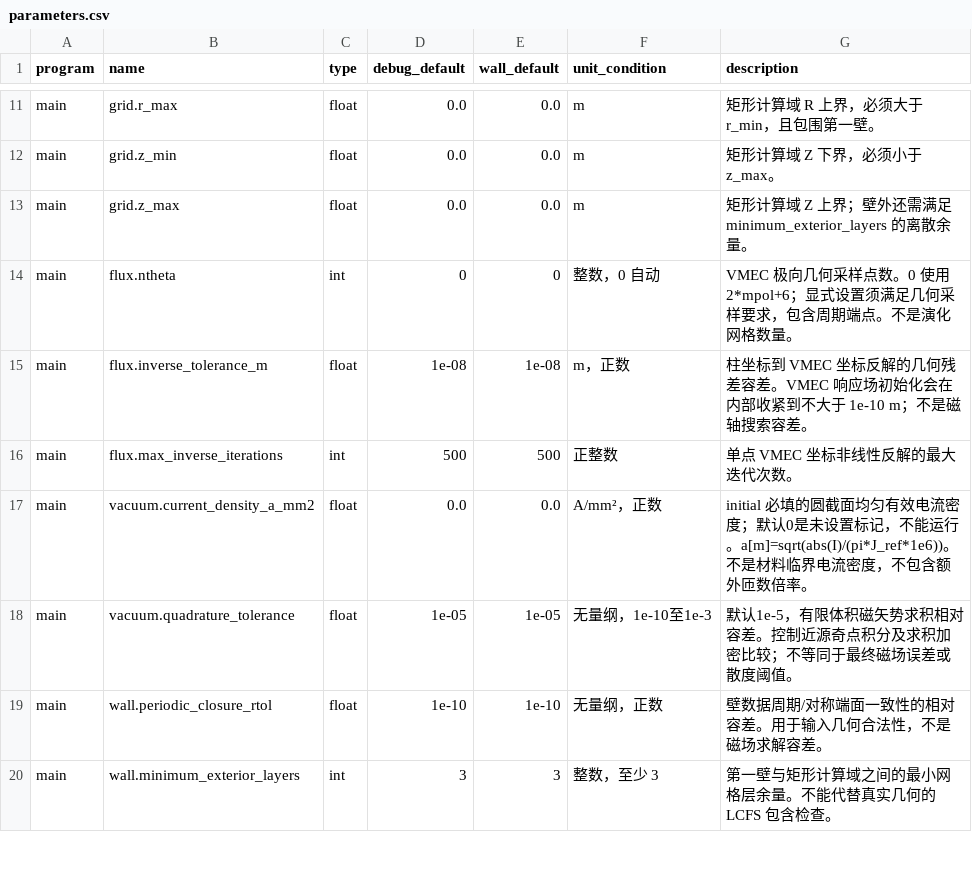
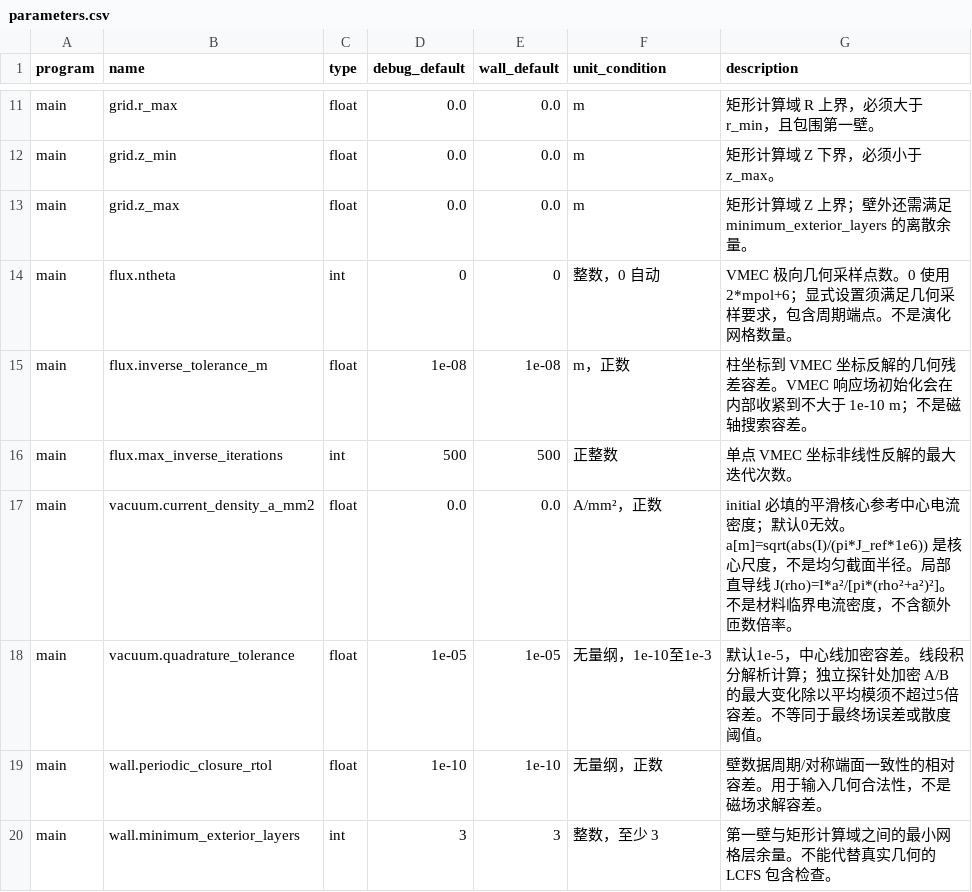
Before and after one commit to Yihui-L/HINT-websites, a CSV file: manual/docs-data/parameters.csv, drawn as a sheet; only a part is shown, gaps mark what is left out.

Commit message:
Publish 1.2.0 coil model and initialization verification manual

```diff
--- a/manual/docs-data/parameters.csv
+++ b/manual/docs-data/parameters.csv
@@ -16,4 +16,4 @@ main,flux.inverse_tolerance_m,float,1e-08,1e-08,m，正数,柱坐标到 VMEC 坐
 main,flux.max_inverse_iterations,int,500,500,正整数,单点 VMEC 坐标非线性反解的最大迭代次数。
-main,vacuum.current_density_a_mm2,float,0.0,0.0,A/mm²，正数,initial 必填的圆截面均匀有效电流密度；默认0是未设置标记，不能运行。a[m]=sqrt(abs(I)/(pi*J_ref*1e6))。不是材料临界电流密度，不包含额外匝数倍率。
-main,vacuum.quadrature_tolerance,float,1e-05,1e-05,无量纲，1e-10至1e-3,默认1e-5，有限体积磁矢势求积相对容差。控制近源奇点积分及求积加密比较；不等同于最终磁场误差或散度阈值。
+main,vacuum.current_density_a_mm2,float,0.0,0.0,A/mm²，正数,initial 必填的平滑核心参考中心电流密度；默认0无效。a[m]=sqrt(abs(I)/(pi*J_ref*1e6)) 是核心尺度，不是均匀截面半径。局部直导线 J(rho)=I*a²/[pi*(rho²+a²)²]。不是材料临界电流密度，不含额外匝数倍率。
+main,vacuum.quadrature_tolerance,float,1e-05,1e-05,无量纲，1e-10至1e-3,默认1e-5，中心线加密容差。线段积分解析计算；独立探针处加密 A/B 的最大变化除以平均模须不超过5倍容差。不等同于最终场误差或散度阈值。
 main,wall.periodic_closure_rtol,float,1e-10,1e-10,无量纲，正数,壁数据周期/对称端面一致性的相对容差。用于输入几何合法性，不是磁场求解容差。
```
Also changed, not shown: 13 other files.
